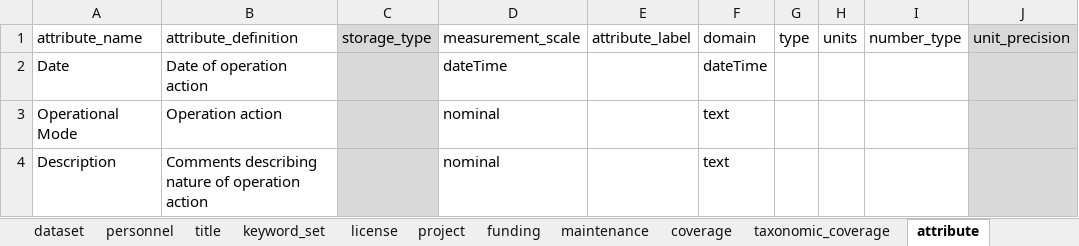
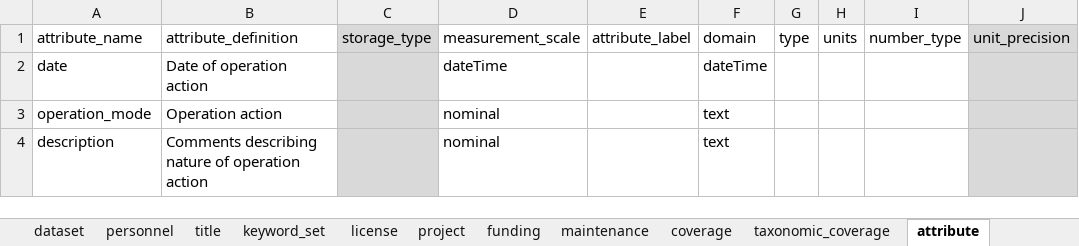
Before and after one commit to FlowWest/edi.1183, an Excel workbook: data-raw/FISHBIO_submission/FISHBIO_PIT_Operations_metadata.xlsx, sheet attribute, drawn as a sheet; only a part is shown; values as stored, in another font and other column widths than the file's, no borders; the diff names each change by its address in the sheet, - before the commit and + after, or states it on an @@ line.

Commit message:
adding info in weir operations metadata. Still not able to push to edi staging

```diff
--- a/data-raw/FISHBIO_submission/FISHBIO_PIT_Operations_metadata.xlsx (sheet attribute)
+++ b/data-raw/FISHBIO_submission/FISHBIO_PIT_Operations_metadata.xlsx (sheet attribute)
-A2 (attribute_name): Date
+A2 (attribute_name): date
-A3 (attribute_name): Operational Mode
+A3 (attribute_name): operation_mode
-A4 (attribute_name): Description
+A4 (attribute_name): description
```
Also changed, not shown: data-raw/FISHBIO_submission/FISHBIO_Weir_Operations_metadata.xlsx, 1 other file.
